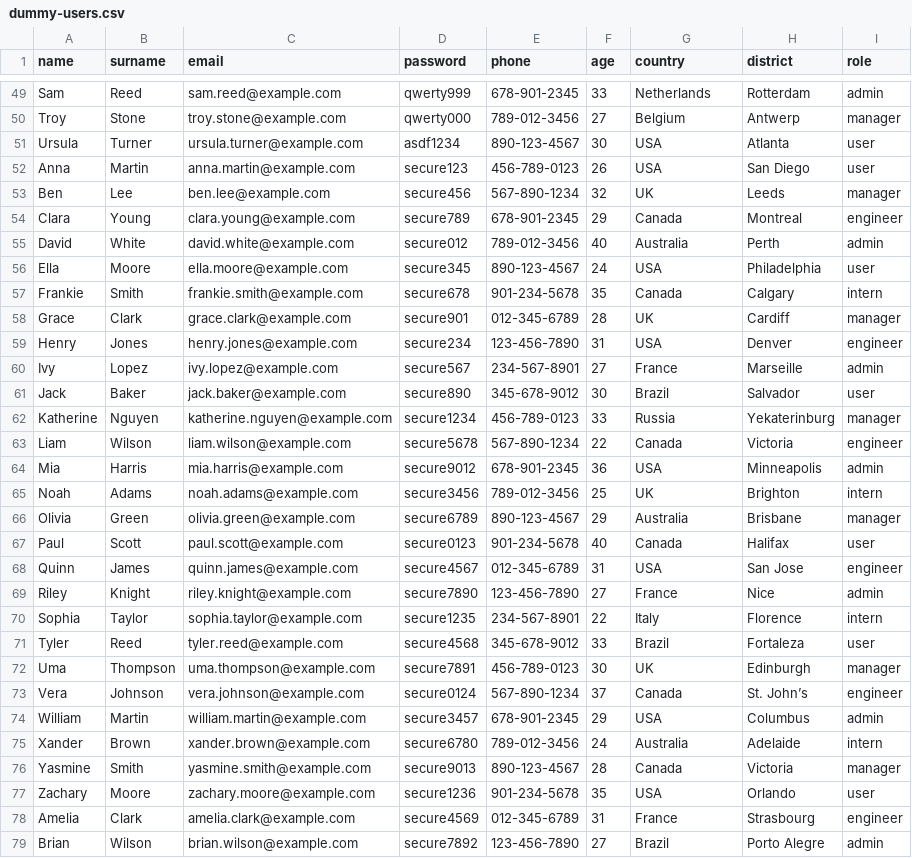
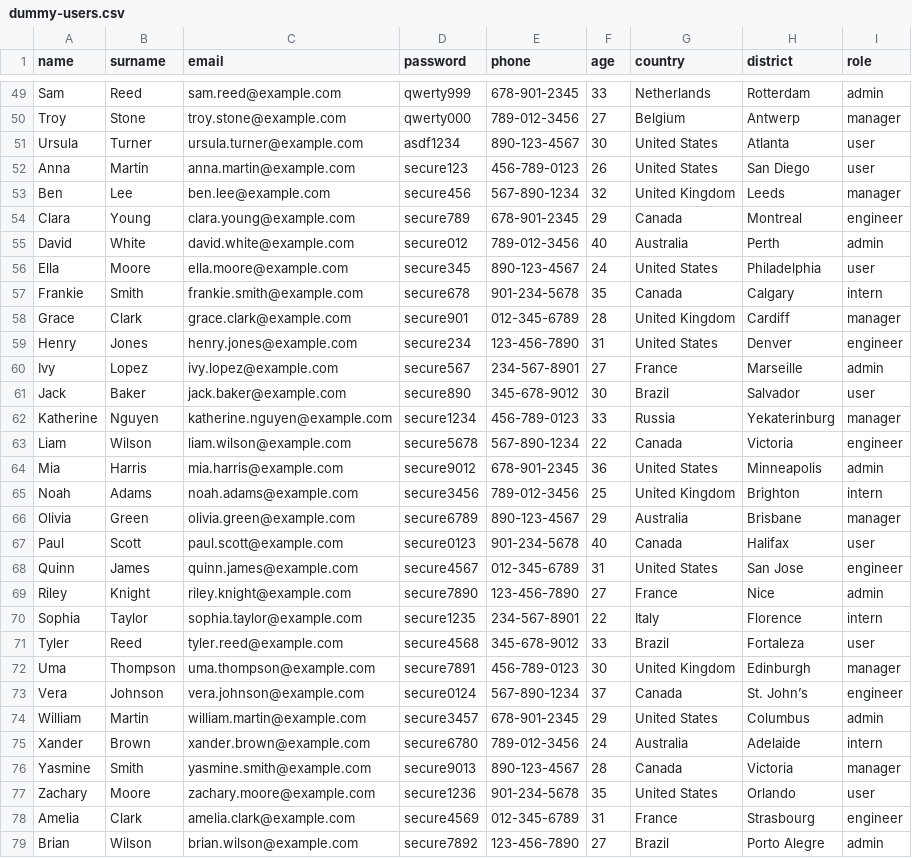
Before and after one commit to ayberkdikcinar/userscol, a CSV file: server/src/database/scripts/dummy-users.csv, drawn as a sheet; only a part is shown, gaps mark what is left out; the diff covers the shown part only.

Commit message:
users-csv updated.

```diff
--- a/server/src/database/scripts/dummy-users.csv
+++ b/server/src/database/scripts/dummy-users.csv
@@ -50,11 +50,11 @@ Sam,Reed,sam.reed@example.com,qwerty999,678-901-2345,33,Netherlands,Rotterdam,ad
 Troy,Stone,troy.stone@example.com,qwerty000,789-012-3456,27,Belgium,Antwerp,manager
-Ursula,Turner,ursula.turner@example.com,asdf1234,890-123-4567,30,USA,Atlanta,user
-Anna,Martin,anna.martin@example.com,secure123,456-789-0123,26,USA,San Diego,user
-Ben,Lee,ben.lee@example.com,secure456,567-890-1234,32,UK,Leeds,manager
+Ursula,Turner,ursula.turner@example.com,asdf1234,890-123-4567,30,United States,Atlanta,user
+Anna,Martin,anna.martin@example.com,secure123,456-789-0123,26,United States,San Diego,user
+Ben,Lee,ben.lee@example.com,secure456,567-890-1234,32,United Kingdom,Leeds,manager
 Clara,Young,clara.young@example.com,secure789,678-901-2345,29,Canada,Montreal,engineer
 David,White,david.white@example.com,secure012,789-012-3456,40,Australia,Perth,admin
-Ella,Moore,ella.moore@example.com,secure345,890-123-4567,24,USA,Philadelphia,user
+Ella,Moore,ella.moore@example.com,secure345,890-123-4567,24,United States,Philadelphia,user
 Frankie,Smith,frankie.smith@example.com,secure678,901-234-5678,35,Canada,Calgary,intern
-Grace,Clark,grace.clark@example.com,secure901,012-345-6789,28,UK,Cardiff,manager
-Henry,Jones,henry.jones@example.com,secure234,123-456-7890,31,USA,Denver,engineer
+Grace,Clark,grace.clark@example.com,secure901,012-345-6789,28,United Kingdom,Cardiff,manager
+Henry,Jones,henry.jones@example.com,secure234,123-456-7890,31,United States,Denver,engineer
 Ivy,Lopez,ivy.lopez@example.com,secure567,234-567-8901,27,France,Marseille,admin
@@ -63,7 +63,7 @@ Katherine,Nguyen,katherine.nguyen@example.com,secure1234,456-789-0123,33,Russia,
 Liam,Wilson,liam.wilson@example.com,secure5678,567-890-1234,22,Canada,Victoria,engineer
-Mia,Harris,mia.harris@example.com,secure9012,678-901-2345,36,USA,Minneapolis,admin
-Noah,Adams,noah.adams@example.com,secure3456,789-012-3456,25,UK,Brighton,intern
+Mia,Harris,mia.harris@example.com,secure9012,678-901-2345,36,United States,Minneapolis,admin
+Noah,Adams,noah.adams@example.com,secure3456,789-012-3456,25,United Kingdom,Brighton,intern
 Olivia,Green,olivia.green@example.com,secure6789,890-123-4567,29,Australia,Brisbane,manager
 Paul,Scott,paul.scott@example.com,secure0123,901-234-5678,40,Canada,Halifax,user
-Quinn,James,quinn.james@example.com,secure4567,012-345-6789,31,USA,San Jose,engineer
+Quinn,James,quinn.james@example.com,secure4567,012-345-6789,31,United States,San Jose,engineer
 Riley,Knight,riley.knight@example.com,secure7890,123-456-7890,27,France,Nice,admin
@@ -71,8 +71,8 @@ Sophia,Taylor,sophia.taylor@example.com,secure1235,234-567-8901,22,Italy,Florenc
 Tyler,Reed,tyler.reed@example.com,secure4568,345-678-9012,33,Brazil,Fortaleza,user
-Uma,Thompson,uma.thompson@example.com,secure7891,456-789-0123,30,UK,Edinburgh,manager
+Uma,Thompson,uma.thompson@example.com,secure7891,456-789-0123,30,United Kingdom,Edinburgh,manager
 Vera,Johnson,vera.johnson@example.com,secure0124,567-890-1234,37,Canada,St. John’s,engineer
-William,Martin,william.martin@example.com,secure3457,678-901-2345,29,USA,Columbus,admin
+William,Martin,william.martin@example.com,secure3457,678-901-2345,29,United States,Columbus,admin
 Xander,Brown,xander.brown@example.com,secure6780,789-012-3456,24,Australia,Adelaide,intern
 Yasmine,Smith,yasmine.smith@example.com,secure9013,890-123-4567,28,Canada,Victoria,manager
-Zachary,Moore,zachary.moore@example.com,secure1236,901-234-5678,35,USA,Orlando,user
+Zachary,Moore,zachary.moore@example.com,secure1236,901-234-5678,35,United States,Orlando,user
 Amelia,Clark,amelia.clark@example.com,secure4569,012-345-6789,31,France,Strasbourg,engineer
```
Also changed, not shown: 23 edited cells elsewhere in this file, 3 other files.
